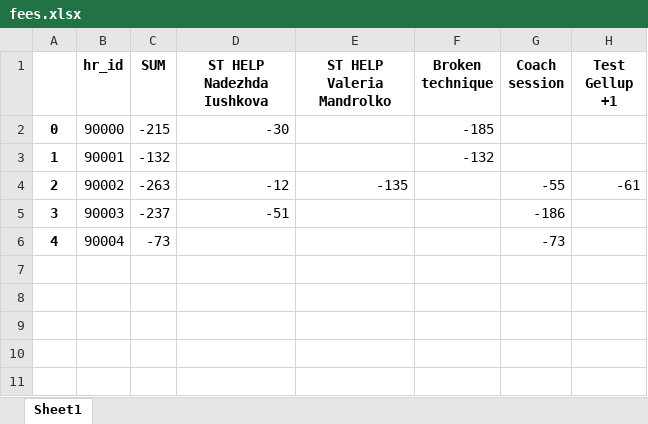
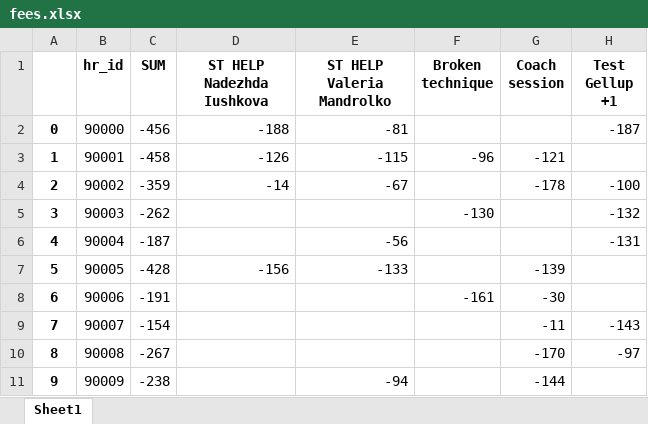
Before and after one commit to A-Zorg/msw_api, an Excel workbook: base/data_set/fees.xlsx, sheet Sheet1, drawn as a sheet; values as stored, in another font and other column widths than the file's, no borders; the diff names each change by its address in the sheet, - before the commit and + after, or states it on an @@ line.

```diff
--- a/base/data_set/fees.xlsx (sheet Sheet1)
+++ b/base/data_set/fees.xlsx (sheet Sheet1)
-C2 (SUM): -215
+C2 (SUM): -456
-D2 (ST HELP Nadezhda Iushkova): -30
+D2 (ST HELP Nadezhda Iushkova): -188
-E2 (ST HELP Valeria Mandrolko): (empty)
+E2 (ST HELP Valeria Mandrolko): -81
-F2 (Broken technique): -185
+F2 (Broken technique): (empty)
-H2 (Test Gellup +1): (empty)
+H2 (Test Gellup +1): -187
-C3 (SUM): -132
+C3 (SUM): -458
-D3 (ST HELP Nadezhda Iushkova): (empty)
+D3 (ST HELP Nadezhda Iushkova): -126
-E3 (ST HELP Valeria Mandrolko): (empty)
+E3 (ST HELP Valeria Mandrolko): -115
-F3 (Broken technique): -132
+F3 (Broken technique): -96
-G3 (Coach session): (empty)
+G3 (Coach session): -121
-C4 (SUM): -263
+C4 (SUM): -359
-D4 (ST HELP Nadezhda Iushkova): -12
+D4 (ST HELP Nadezhda Iushkova): -14
-E4 (ST HELP Valeria Mandrolko): -135
+E4 (ST HELP Valeria Mandrolko): -67
-G4 (Coach session): -55
+G4 (Coach session): -178
-H4 (Test Gellup +1): -61
+H4 (Test Gellup +1): -100
-C5 (SUM): -237
+C5 (SUM): -262
-D5 (ST HELP Nadezhda Iushkova): -51
+D5 (ST HELP Nadezhda Iushkova): (empty)
-F5 (Broken technique): (empty)
+F5 (Broken technique): -130
-G5 (Coach session): -186
+G5 (Coach session): (empty)
-H5 (Test Gellup +1): (empty)
+H5 (Test Gellup +1): -132
-C6 (SUM): -73
+C6 (SUM): -187
-E6 (ST HELP Valeria Mandrolko): (empty)
+E6 (ST HELP Valeria Mandrolko): -56
-G6 (Coach session): -73
+G6 (Coach session): (empty)
-H6 (Test Gellup +1): (empty)
+H6 (Test Gellup +1): -131
+row 7: 5 | 90005 | -428 | -156 | -133 |  | -139
+row 8: 6 | 90006 | -191 |  |  | -161 | -30
+row 9: 7 | 90007 | -154 |  |  |  | -11 | -143
+row 10: 8 | 90008 | -267 |  |  |  | -170 | -97
+row 11: 9 | 90009 | -238 |  | -94 |  | -144
```
Also changed, not shown: base/data_set/all_users_data.xlsx, base/data_set/as_report.xlsx, 35 other files.
